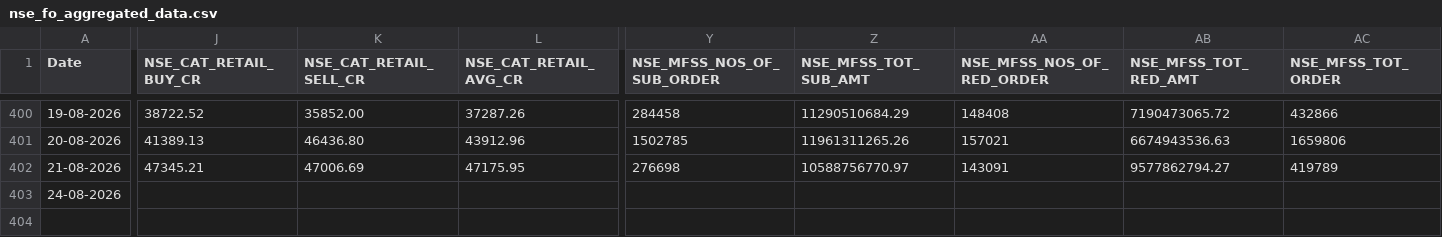
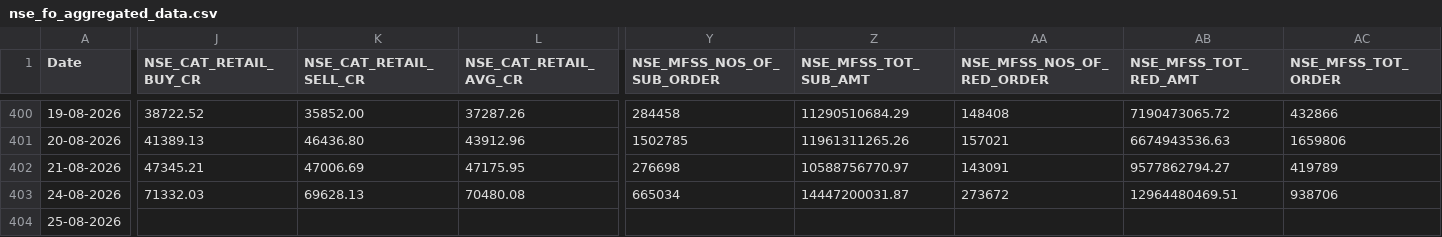
Before and after one commit to Rachitjainca/NSE-Industry-Feb-26, a CSV file: Data 1/nse_fo_aggregated_data.csv, drawn as a sheet; only a part is shown, gaps mark what is left out; rows hold the shown columns only; the diff covers the shown part only; the diff names each change by its address in the sheet, - before the commit and + after, or states it on an @@ line.

```diff
--- a/Data 1/nse_fo_aggregated_data.csv
+++ b/Data 1/nse_fo_aggregated_data.csv
-J403 (NSE_CAT_RETAIL_BUY_CR): (empty)
+J403 (NSE_CAT_RETAIL_BUY_CR): 71332.03
-K403 (NSE_CAT_RETAIL_SELL_CR): (empty)
+K403 (NSE_CAT_RETAIL_SELL_CR): 69628.13
-L403 (NSE_CAT_RETAIL_AVG_CR): (empty)
+L403 (NSE_CAT_RETAIL_AVG_CR): 70480.08
-Y403 (NSE_MFSS_NOS_OF_SUB_ORDER): (empty)
+Y403 (NSE_MFSS_NOS_OF_SUB_ORDER): 665034
-Z403 (NSE_MFSS_TOT_SUB_AMT): (empty)
+Z403 (NSE_MFSS_TOT_SUB_AMT): 14447200031.87
-AA403 (NSE_MFSS_NOS_OF_RED_ORDER): (empty)
+AA403 (NSE_MFSS_NOS_OF_RED_ORDER): 273672
-AB403 (NSE_MFSS_TOT_RED_AMT): (empty)
+AB403 (NSE_MFSS_TOT_RED_AMT): 12964480469.51
-AC403 (NSE_MFSS_TOT_ORDER): (empty)
+AC403 (NSE_MFSS_TOT_ORDER): 938706
+row 404: 25-08-2026
```
Also changed, not shown: 7 edited cells elsewhere in this file, 11 other files.
